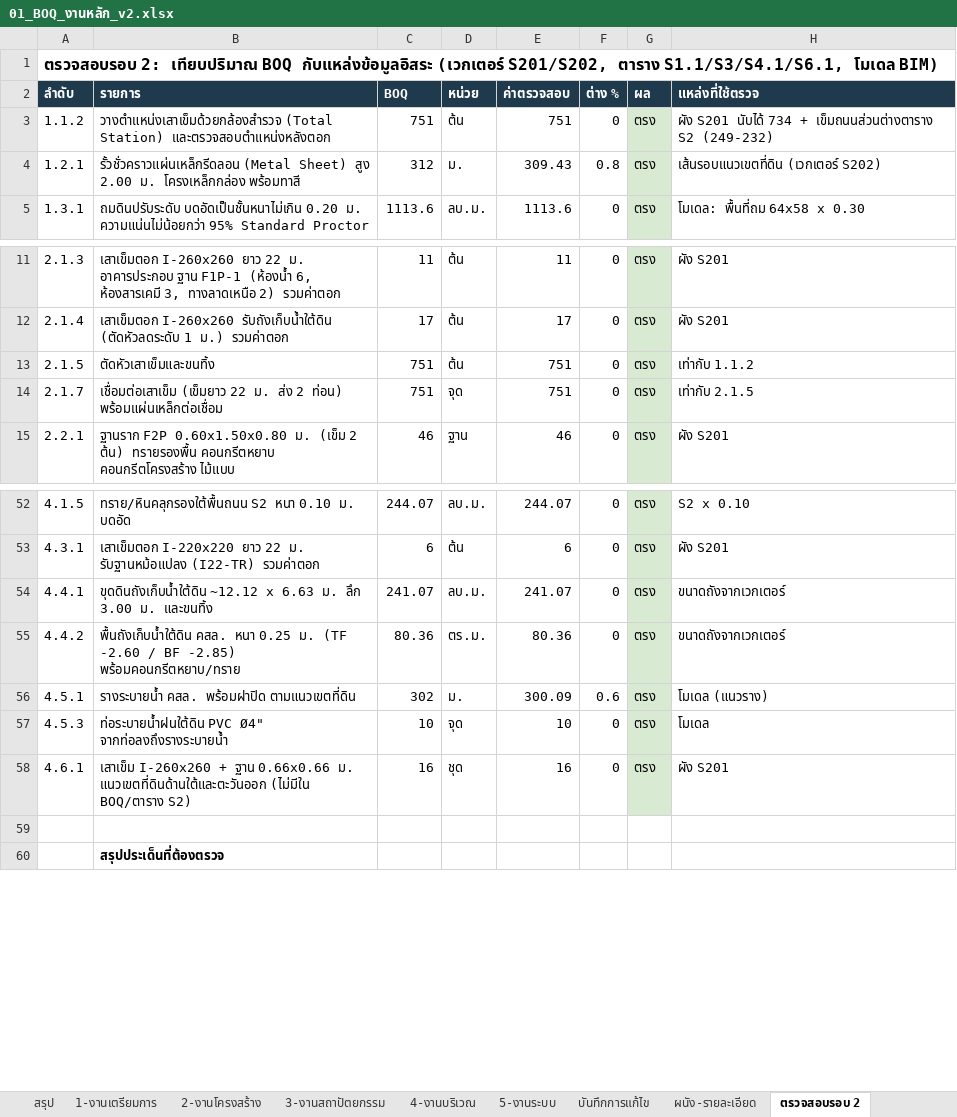
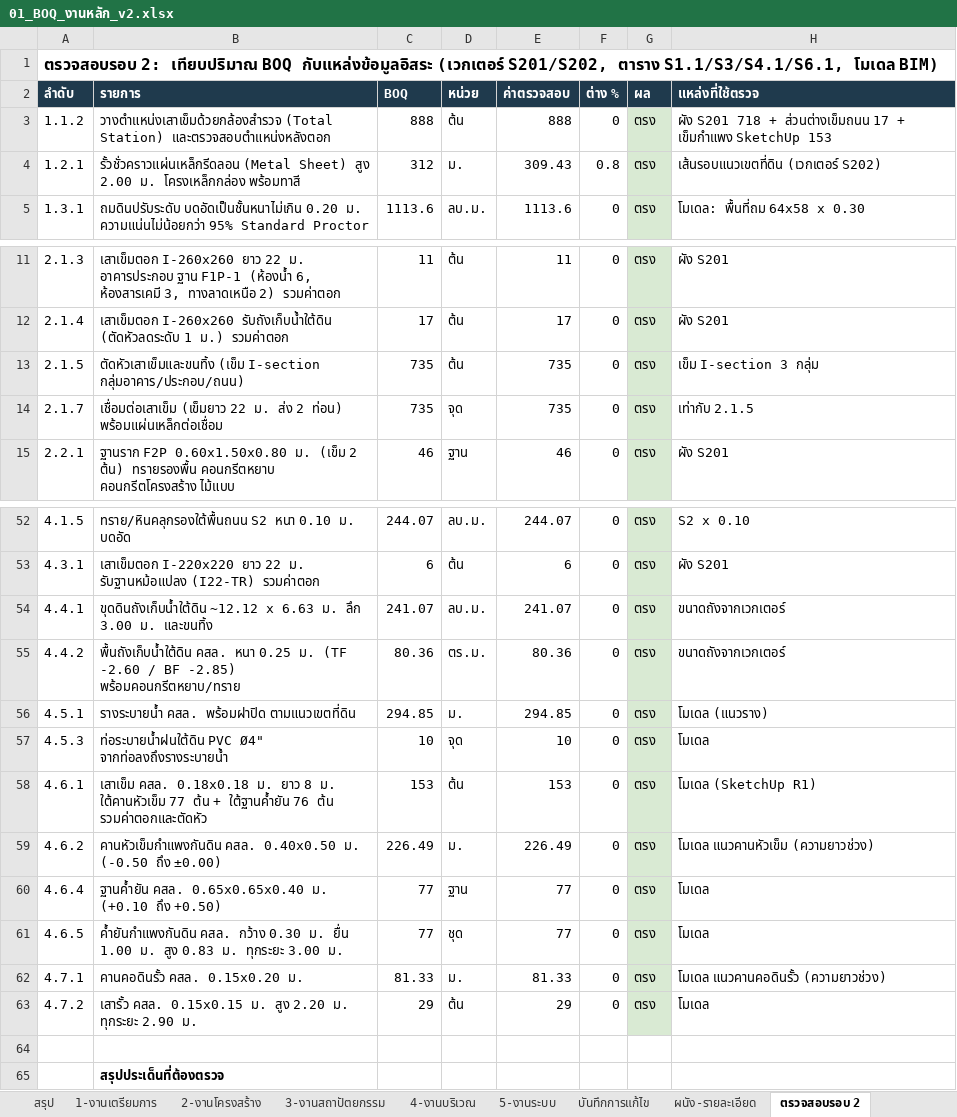
Before and after one commit to WIWATTRAI/LITTLEFARM, an Excel workbook: tongcheng-bim/out/01_BOQ_งานหลัก_v2.xlsx, sheet ตรวจสอบรอบ 2, drawn as a sheet; only a part is shown, gaps mark what is left out; values as stored, in another font and other column widths than the file's, no borders; the diff names each change by its address in the sheet, - before the commit and + after, or states it on an @@ line.

```diff
--- a/tongcheng-bim/out/01_BOQ_งานหลัก_v2.xlsx (sheet ตรวจสอบรอบ 2)
+++ b/tongcheng-bim/out/01_BOQ_งานหลัก_v2.xlsx (sheet ตรวจสอบรอบ 2)
-C3 (BOQ): 751
+C3 (BOQ): 888
-E3 (ค่าตรวจสอบ): 751
+E3 (ค่าตรวจสอบ): 888
-H3 (แหล่งที่ใช้ตรวจ): ผัง S201 นับได้ 734 + เข็มถนนส่วนต่างตาราง S2 (249-232)
+H3 (แหล่งที่ใช้ตรวจ): ผัง S201 718 + ส่วนต่างเข็มถนน 17 + เข็มกำแพง SketchUp 153
-B13 (รายการ): ตัดหัวเสาเข็มและขนทิ้ง
+B13 (รายการ): ตัดหัวเสาเข็มและขนทิ้ง (เข็ม I-section กลุ่มอาคาร/ประกอบ/ถนน)
-C13:C14 (BOQ): 751
+C13:C14 (BOQ): 735
-E13:E14 (ค่าตรวจสอบ): 751
+E13:E14 (ค่าตรวจสอบ): 735
-H13 (แหล่งที่ใช้ตรวจ): เท่ากับ 1.1.2
+H13 (แหล่งที่ใช้ตรวจ): เข็ม I-section 3 กลุ่ม
-C56 (BOQ): 302
+C56 (BOQ): 294.85
-E56 (ค่าตรวจสอบ): 300.09
+E56 (ค่าตรวจสอบ): 294.85
-F56 (ต่าง %): 0.6
+F56 (ต่าง %): 0
-B58 (รายการ): เสาเข็ม I-260x260 + ฐาน 0.66x0.66 ม. แนวเขตที่ดินด้านใต้และตะวันออก (ไม่มีใน BOQ/ตาราง S2)
+B58 (รายการ): เสาเข็ม คสล. 0.18x0.18 ม. ยาว 8 ม. ใต้คานหัวเข็ม 77 ต้น + ใต้ฐานค้ำยัน 76 ต้น รวมค่าตอกและตัดหัว
-C58 (BOQ): 16
+C58 (BOQ): 153
-D58 (หน่วย): ชุด
+D58 (หน่วย): ต้น
-E58 (ค่าตรวจสอบ): 16
+E58 (ค่าตรวจสอบ): 153
-H58 (แหล่งที่ใช้ตรวจ): ผัง S201
+H58 (แหล่งที่ใช้ตรวจ): โมเดล (SketchUp R1)
+row 59: 4.6.2 | คานหัวเข็มกำแพงกันดิน คสล. 0.40x0.50 ม. (-0.50 ถึง ±0.00) | 226.49 | ม. | 226.49 | 0 | ตรง | โมเดล แนวคานหัวเข็ม (ความยาวช่วง)
+row 60: 4.6.4 | ฐานค้ำยัน คสล. 0.65x0.65x0.40 ม. (+0.10 ถึง +0.50) | 77 | ฐาน | 77 | 0 | ตรง | โมเดล
+row 61: 4.6.5 | ค้ำยันกำแพงกันดิน คสล. กว้าง 0.30 ม. ยื่น 1.00 ม. สูง 0.83 ม. ทุกระยะ 3.00 ม. | 77 | ชุด | 77 | 0 | ตรง | โมเดล
+row 62: 4.7.1 | คานคอดินรั้ว คสล. 0.15x0.20 ม. | 81.33 | ม. | 81.33 | 0 | ตรง | โมเดล แนวคานคอดินรั้ว (ความยาวช่วง)
+row 63: 4.7.2 | เสารั้ว คสล. 0.15x0.15 ม. สูง 2.20 ม. ทุกระยะ 2.90 ม. | 29 | ต้น | 29 | 0 | ตรง | โมเดล
```
Also changed, not shown: sheet 4-งานบริเวณ, sheet บันทึกการแก้ไข, sheet 2-งานโครงสร้าง, sheet สรุป, sheet 1-งานเตรียมการ, tongcheng-bim/out/02_ตารางโครงสร้าง_ฐานราก_เสา_คาน.xlsx, tongcheng-bim/out/TC-WH_BIM_QTO.xlsx, 12 other files.
